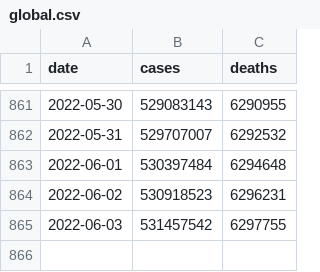
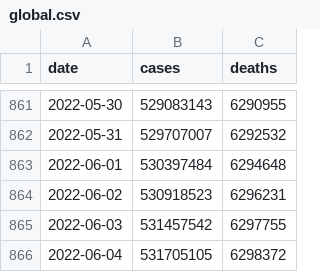
Before and after one commit to WorldHealthOrganization/xform-covid-casecount-jhu, a CSV file: output/global.csv, drawn as a sheet; only a part is shown, gaps mark what is left out; the diff names each change by its address in the sheet, - before the commit and + after, or states it on an @@ line.

```diff
--- a/output/global.csv
+++ b/output/global.csv
+row 866: 2022-06-04 | 531705105 | 6298372
```
Also changed, not shown: output/continents.csv, output/who_regions.csv.
